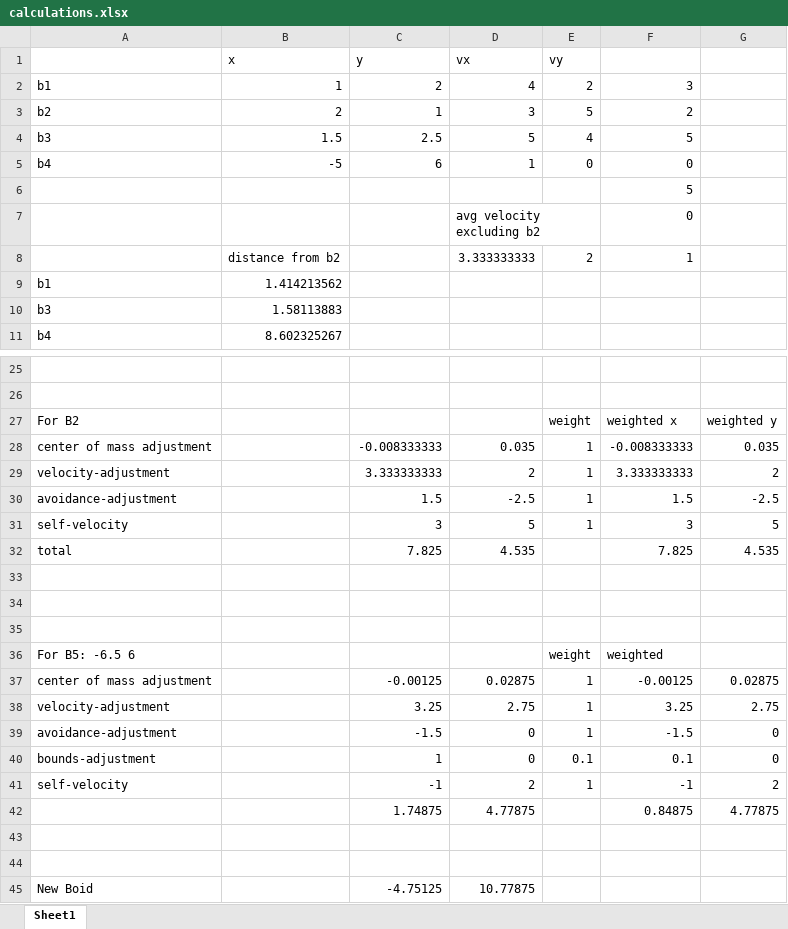
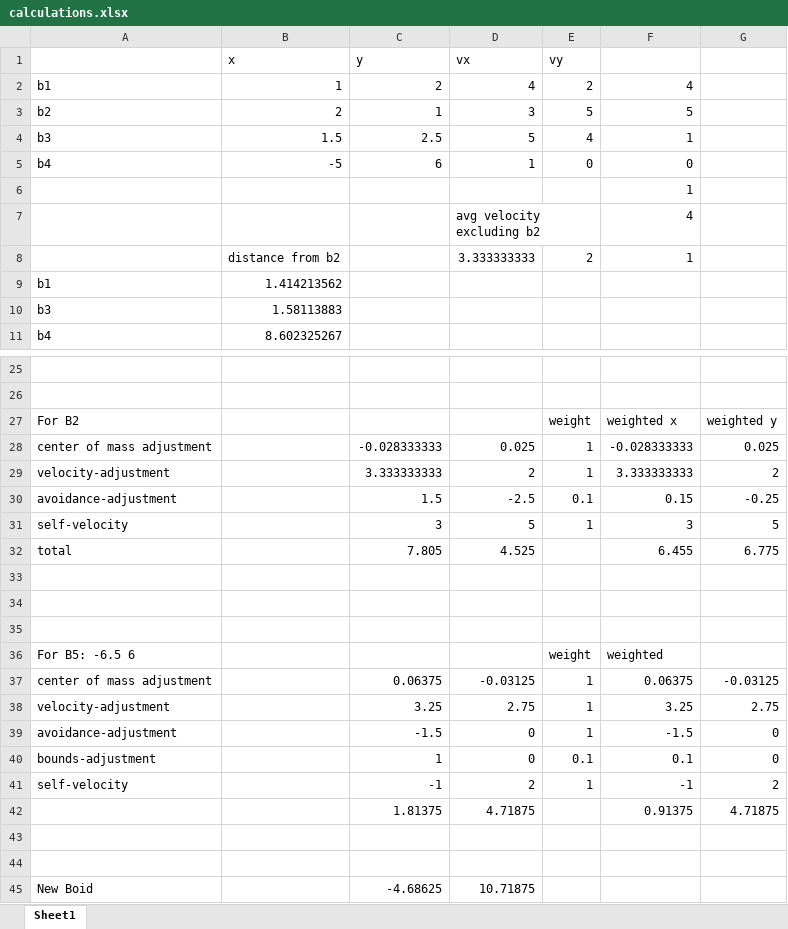
Before and after one commit to scottwshaw/Boids, an Excel workbook: etc/calculations.xlsx, sheet Sheet1, drawn as a sheet; only a part is shown, gaps mark what is left out; values as stored, in another font and other column widths than the file's, no borders; charts and pictures not drawn; removed rows and columns are numbered as before the commit, all else as after; the diff covers the shown part only; the diff names each change by its address in the sheet, - before the commit and + after, or states it on an @@ line.

```diff
--- a/etc/calculations.xlsx (sheet Sheet1)
+++ b/etc/calculations.xlsx (sheet Sheet1)
-F2: 3
+F2: 4
-F3: 2
+F3: 5
-F4: 5
+F4: 1
-F6: 5
+F6: 1
-F7: 0
+F7: 4
-C28 (y): -0.008333333
+C28 (y): -0.028333333
-D28 (vx): 0.035
+D28 (vx): 0.025
-F28: -0.008333333
+F28: -0.028333333
-G28: 0.035
+G28: 0.025
-E30 (vy): 1
+E30 (vy): 0.1
-F30: 1.5
+F30: 0.15
-G30: -2.5
+G30: -0.25
-row 32: total |  | 7.825 | 4.535 |  | 7.825 | 4.535
+row 32: total |  | 7.805 | 4.525 |  | 6.455 | 6.775
-C37 (y): -0.00125
+C37 (y): 0.06375
-D37 (vx): 0.02875
+D37 (vx): -0.03125
-F37: -0.00125
+F37: 0.06375
-G37: 0.02875
+G37: -0.03125
-row 42:  |  | 1.74875 | 4.77875 |  | 0.84875 | 4.77875
+row 42:  |  | 1.81375 | 4.71875 |  | 0.91375 | 4.71875
-C45 (y): -4.75125
+C45 (y): -4.68625
-D45 (vx): 10.77875
+D45 (vx): 10.71875
```
Also changed, not shown: 1 added row and 1 removed row elsewhere in this sheet, charts or pictures, 5 other files.
